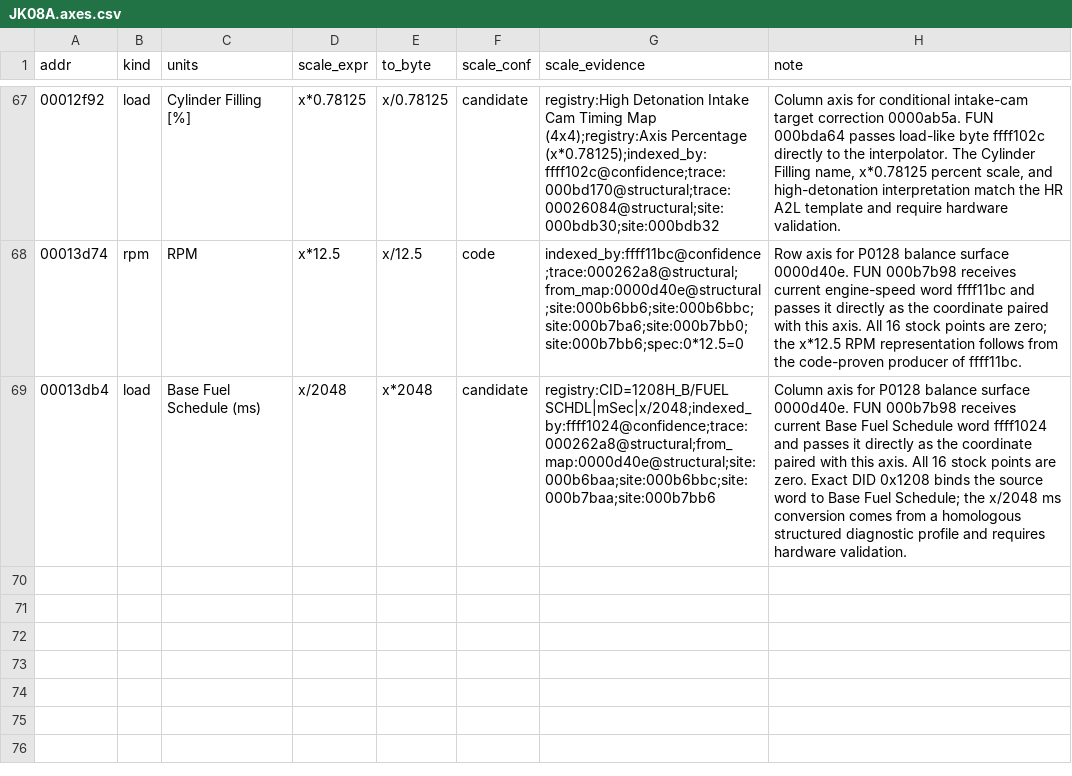
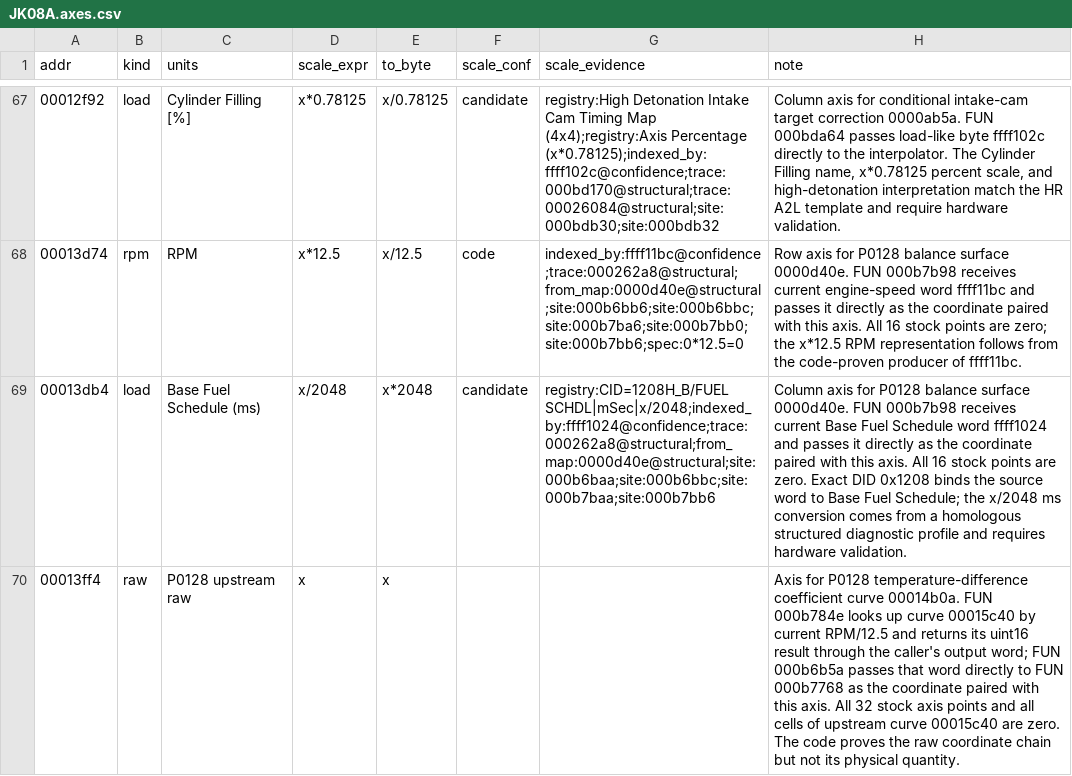
Before and after one commit to irudoy/v, a CSV file: defs/JK08A.axes.csv, drawn as a sheet; only a part is shown, gaps mark what is left out; the diff names each change by its address in the sheet, - before the commit and + after, or states it on an @@ line.

```diff
--- a/defs/JK08A.axes.csv
+++ b/defs/JK08A.axes.csv
+row 70: 00013ff4 | raw | P0128 upstream raw | x | x |  |  | Axis for P0128 temperature-difference coefficient curve 00014b0a. FUN 000b784e looks up curve 00015c40 by current RPM/12.5 and returns its uint16 result through the caller's output word; FUN 000b6b5a passes that word directly to FUN 000b7768 as the coordinate paired with this axis. All 32 stock axis points and all cells of upstream curve 00015c40 are zero. The code proves the raw coordinate chain but not its physical quantity.
```
Also changed, not shown: defs/JK08A.diagnostic-bindings.csv, defs/JK08A.findings.csv, 9 other files.
